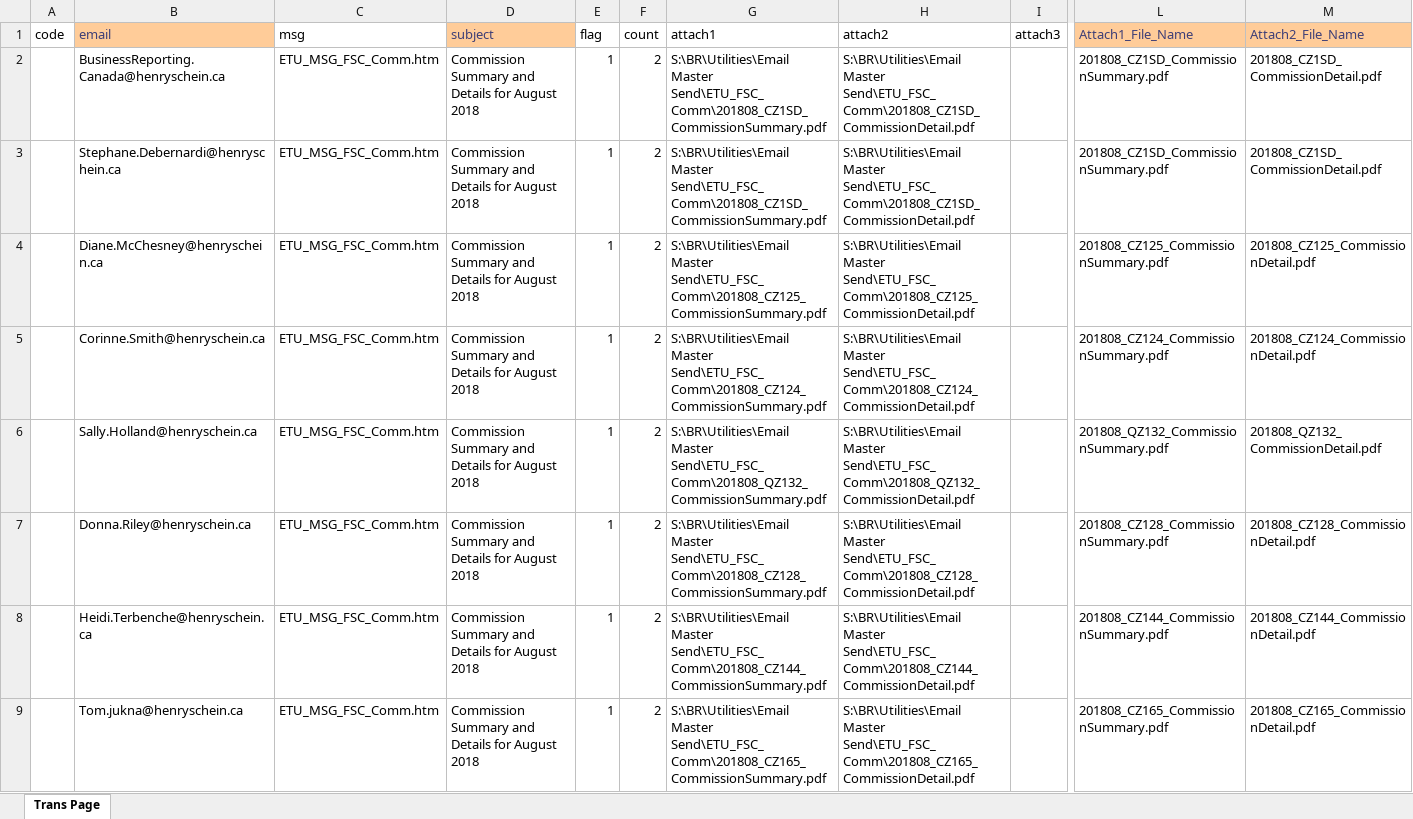
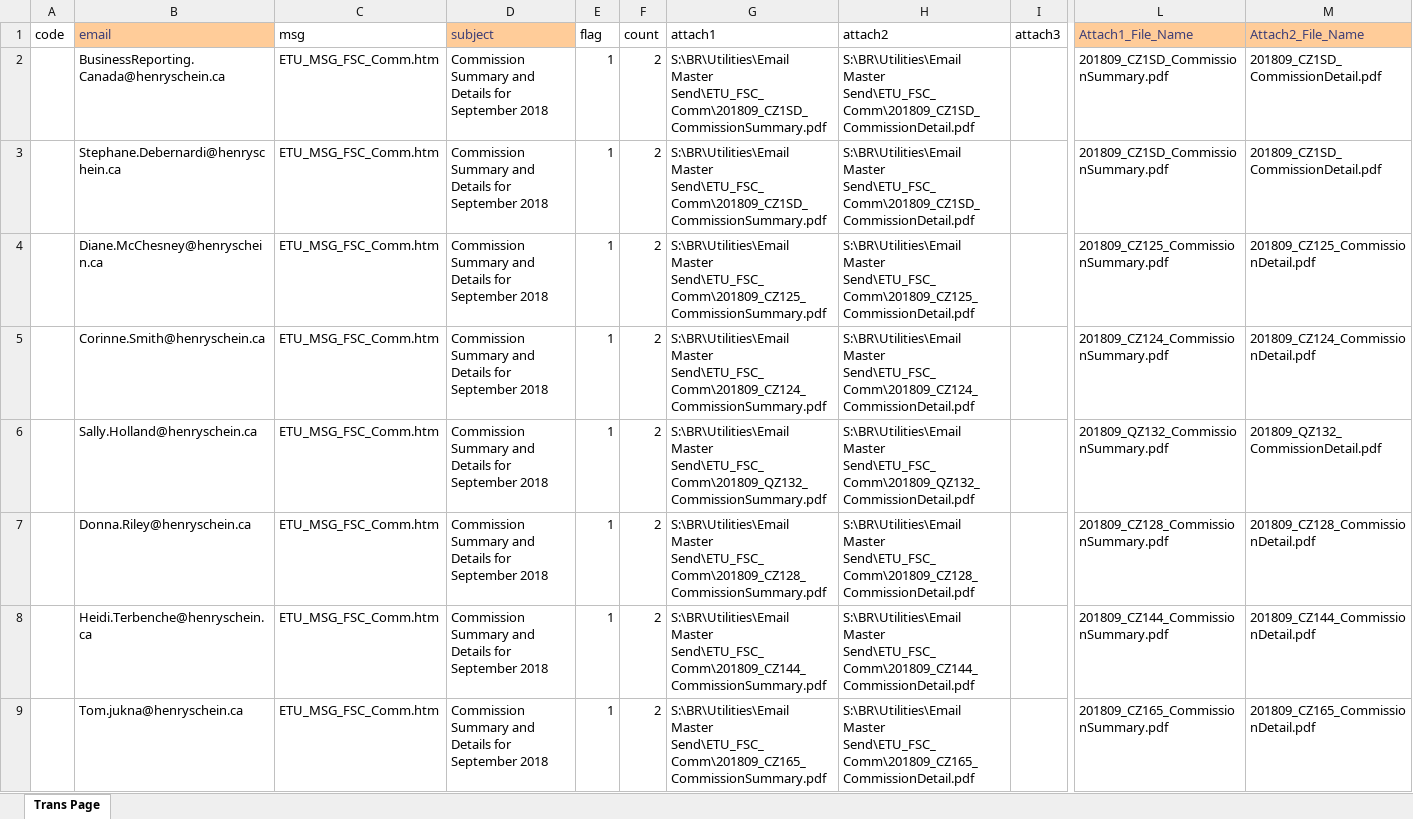
Before and after one commit to HSCanada/BRPoSh, an Excel workbook: BR_Mailer/J030_COM_FSC/J030_Mailing_List - Excel.xlsx, sheet Trans Page, drawn as a sheet; only a part is shown, gaps mark what is left out; values as stored, in another font and other column widths than the file's, no borders; the diff covers the shown part only; the diff names each change by its address in the sheet, - before the commit and + after, or states it on an @@ line.

```diff
--- a/BR_Mailer/J030_COM_FSC/J030_Mailing_List - Excel.xlsx (sheet Trans Page)
+++ b/BR_Mailer/J030_COM_FSC/J030_Mailing_List - Excel.xlsx (sheet Trans Page)
-D2:D9 (subject): …Details for August 2018
+D2:D9 (subject): …Details for September 2018
-G2:G3 (attach1): S:\BR\Utilities\Email Master Send\ETU_FSC_Comm\201808_CZ1SD_CommissionSummary.pdf
+G2:G3 (attach1): S:\BR\Utilities\Email Master Send\ETU_FSC_Comm\201809_CZ1SD_CommissionSummary.pdf
-H2:H3 (attach2): S:\BR\Utilities\Email Master Send\ETU_FSC_Comm\201808_CZ1SD_CommissionDetail.pdf
+H2:H3 (attach2): S:\BR\Utilities\Email Master Send\ETU_FSC_Comm\201809_CZ1SD_CommissionDetail.pdf
-L2:L3 (Attach1_File_Name): 201808_CZ1SD_CommissionSummary.pdf
+L2:L3 (Attach1_File_Name): 201809_CZ1SD_CommissionSummary.pdf
-M2:M3 (Attach2_File_Name): 201808_CZ1SD_CommissionDetail.pdf
+M2:M3 (Attach2_File_Name): 201809_CZ1SD_CommissionDetail.pdf
-G4 (attach1): S:\BR\Utilities\Email Master Send\ETU_FSC_Comm\201808_CZ125_CommissionSummary.pdf
+G4 (attach1): S:\BR\Utilities\Email Master Send\ETU_FSC_Comm\201809_CZ125_CommissionSummary.pdf
-H4 (attach2): S:\BR\Utilities\Email Master Send\ETU_FSC_Comm\201808_CZ125_CommissionDetail.pdf
+H4 (attach2): S:\BR\Utilities\Email Master Send\ETU_FSC_Comm\201809_CZ125_CommissionDetail.pdf
-L4 (Attach1_File_Name): 201808_CZ125_CommissionSummary.pdf
+L4 (Attach1_File_Name): 201809_CZ125_CommissionSummary.pdf
-M4 (Attach2_File_Name): 201808_CZ125_CommissionDetail.pdf
+M4 (Attach2_File_Name): 201809_CZ125_CommissionDetail.pdf
-G5 (attach1): S:\BR\Utilities\Email Master Send\ETU_FSC_Comm\201808_CZ124_CommissionSummary.pdf
+G5 (attach1): S:\BR\Utilities\Email Master Send\ETU_FSC_Comm\201809_CZ124_CommissionSummary.pdf
-H5 (attach2): S:\BR\Utilities\Email Master Send\ETU_FSC_Comm\201808_CZ124_CommissionDetail.pdf
+H5 (attach2): S:\BR\Utilities\Email Master Send\ETU_FSC_Comm\201809_CZ124_CommissionDetail.pdf
-L5 (Attach1_File_Name): 201808_CZ124_CommissionSummary.pdf
+L5 (Attach1_File_Name): 201809_CZ124_CommissionSummary.pdf
-M5 (Attach2_File_Name): 201808_CZ124_CommissionDetail.pdf
+M5 (Attach2_File_Name): 201809_CZ124_CommissionDetail.pdf
-G6 (attach1): S:\BR\Utilities\Email Master Send\ETU_FSC_Comm\201808_QZ132_CommissionSummary.pdf
+G6 (attach1): S:\BR\Utilities\Email Master Send\ETU_FSC_Comm\201809_QZ132_CommissionSummary.pdf
-H6 (attach2): S:\BR\Utilities\Email Master Send\ETU_FSC_Comm\201808_QZ132_CommissionDetail.pdf
+H6 (attach2): S:\BR\Utilities\Email Master Send\ETU_FSC_Comm\201809_QZ132_CommissionDetail.pdf
-L6 (Attach1_File_Name): 201808_QZ132_CommissionSummary.pdf
+L6 (Attach1_File_Name): 201809_QZ132_CommissionSummary.pdf
-M6 (Attach2_File_Name): 201808_QZ132_CommissionDetail.pdf
+M6 (Attach2_File_Name): 201809_QZ132_CommissionDetail.pdf
-G7 (attach1): S:\BR\Utilities\Email Master Send\ETU_FSC_Comm\201808_CZ128_CommissionSummary.pdf
+G7 (attach1): S:\BR\Utilities\Email Master Send\ETU_FSC_Comm\201809_CZ128_CommissionSummary.pdf
-H7 (attach2): S:\BR\Utilities\Email Master Send\ETU_FSC_Comm\201808_CZ128_CommissionDetail.pdf
+H7 (attach2): S:\BR\Utilities\Email Master Send\ETU_FSC_Comm\201809_CZ128_CommissionDetail.pdf
-L7 (Attach1_File_Name): 201808_CZ128_CommissionSummary.pdf
+L7 (Attach1_File_Name): 201809_CZ128_CommissionSummary.pdf
-M7 (Attach2_File_Name): 201808_CZ128_CommissionDetail.pdf
+M7 (Attach2_File_Name): 201809_CZ128_CommissionDetail.pdf
-G8 (attach1): S:\BR\Utilities\Email Master Send\ETU_FSC_Comm\201808_CZ144_CommissionSummary.pdf
+G8 (attach1): S:\BR\Utilities\Email Master Send\ETU_FSC_Comm\201809_CZ144_CommissionSummary.pdf
-H8 (attach2): S:\BR\Utilities\Email Master Send\ETU_FSC_Comm\201808_CZ144_CommissionDetail.pdf
+H8 (attach2): S:\BR\Utilities\Email Master Send\ETU_FSC_Comm\201809_CZ144_CommissionDetail.pdf
-L8 (Attach1_File_Name): 201808_CZ144_CommissionSummary.pdf
+L8 (Attach1_File_Name): 201809_CZ144_CommissionSummary.pdf
-M8 (Attach2_File_Name): 201808_CZ144_CommissionDetail.pdf
+M8 (Attach2_File_Name): 201809_CZ144_CommissionDetail.pdf
-G9 (attach1): S:\BR\Utilities\Email Master Send\ETU_FSC_Comm\201808_CZ165_CommissionSummary.pdf
+G9 (attach1): S:\BR\Utilities\Email Master Send\ETU_FSC_Comm\201809_CZ165_CommissionSummary.pdf
-H9 (attach2): S:\BR\Utilities\Email Master Send\ETU_FSC_Comm\201808_CZ165_CommissionDetail.pdf
+H9 (attach2): S:\BR\Utilities\Email Master Send\ETU_FSC_Comm\201809_CZ165_CommissionDetail.pdf
-L9 (Attach1_File_Name): 201808_CZ165_CommissionSummary.pdf
+L9 (Attach1_File_Name): 201809_CZ165_CommissionSummary.pdf
-M9 (Attach2_File_Name): 201808_CZ165_CommissionDetail.pdf
+M9 (Attach2_File_Name): 201809_CZ165_CommissionDetail.pdf
```
Also changed, not shown: 1 removed row and 820 edited cells elsewhere in this sheet, BR_Mailer/J021_DS_FSC/J021_Mailing_List-Excel.xlsx, BR_Mailer/J040_COM_EST/J040_Mailing_List - Excel.xlsx, 9 other files.
